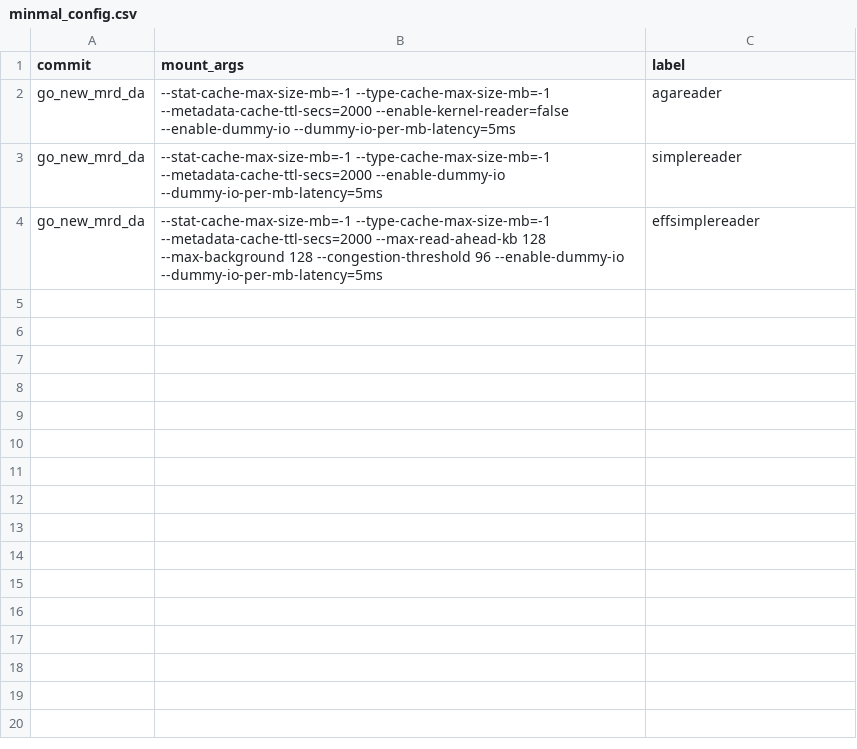
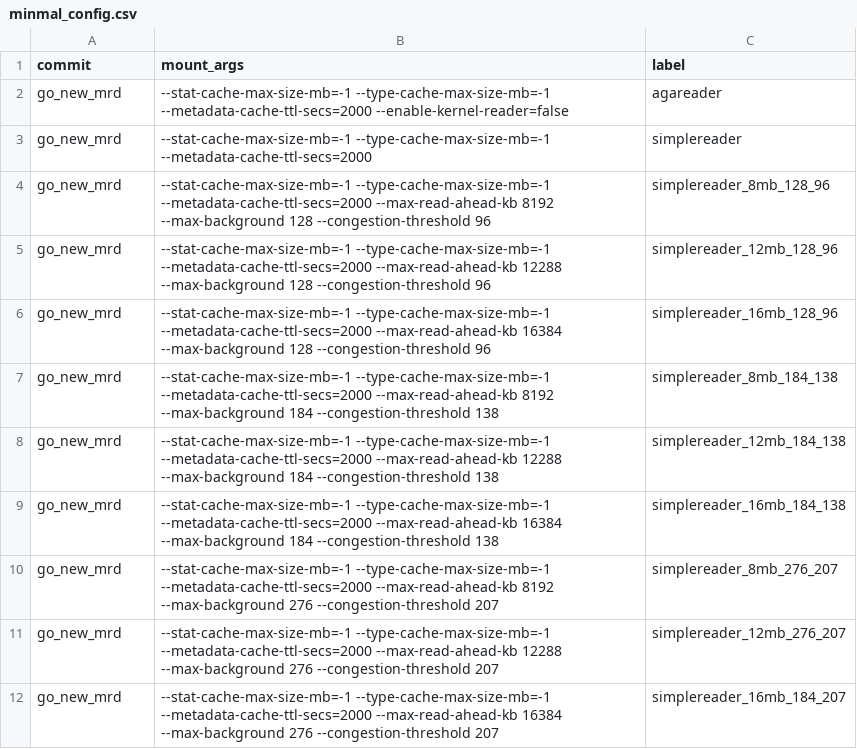
Before and after one commit to GoogleCloudPlatform/gcsfuse-tools, a CSV file: distributed-micro-benchmarking/test-suites/tune_kernel_settings/minmal_config.csv, drawn as a sheet.

```diff
--- a/distributed-micro-benchmarking/test-suites/tune_kernel_settings/minmal_config.csv
+++ b/distributed-micro-benchmarking/test-suites/tune_kernel_settings/minmal_config.csv
@@ -1,4 +1,12 @@
 commit,mount_args,label
-go_new_mrd_da,"--stat-cache-max-size-mb=-1 --type-cache-max-size-mb=-1 --metadata-cache-ttl-secs=2000 --enable-kernel-reader=false --enable-dummy-io --dummy-io-per-mb-latency=5ms",agareader
-go_new_mrd_da,"--stat-cache-max-size-mb=-1 --type-cache-max-size-mb=-1 --metadata-cache-ttl-secs=2000 --enable-dummy-io --dummy-io-per-mb-latency=5ms",simplereader
-go_new_mrd_da,"--stat-cache-max-size-mb=-1 --type-cache-max-size-mb=-1 --metadata-cache-ttl-secs=2000 --max-read-ahead-kb 128 --max-background 128 --congestion-threshold 96 --enable-dummy-io --dummy-io-per-mb-latency=5ms",effsimplereader
+go_new_mrd,"--stat-cache-max-size-mb=-1 --type-cache-max-size-mb=-1 --metadata-cache-ttl-secs=2000 --enable-kernel-reader=false",agareader
+go_new_mrd,"--stat-cache-max-size-mb=-1 --type-cache-max-size-mb=-1 --metadata-cache-ttl-secs=2000",simplereader
+go_new_mrd,"--stat-cache-max-size-mb=-1 --type-cache-max-size-mb=-1 --metadata-cache-ttl-secs=2000 --max-read-ahead-kb 8192 --max-background 128 --congestion-threshold 96",simplereader_8mb_128_96
+go_new_mrd,"--stat-cache-max-size-mb=-1 --type-cache-max-size-mb=-1 --metadata-cache-ttl-secs=2000 --max-read-ahead-kb 12288 --max-background 128 --congestion-threshold 96",simplereader_12mb_128_96
+go_new_mrd,"--stat-cache-max-size-mb=-1 --type-cache-max-size-mb=-1 --metadata-cache-ttl-secs=2000 --max-read-ahead-kb 16384 --max-background 128 --congestion-threshold 96",simplereader_16mb_128_96
+go_new_mrd,"--stat-cache-max-size-mb=-1 --type-cache-max-size-mb=-1 --metadata-cache-ttl-secs=2000 --max-read-ahead-kb 8192 --max-background 184 --congestion-threshold 138",simplereader_8mb_184_138
+go_new_mrd,"--stat-cache-max-size-mb=-1 --type-cache-max-size-mb=-1 --metadata-cache-ttl-secs=2000 --max-read-ahead-kb 12288 --max-background 184 --congestion-threshold 138",simplereader_12mb_184_138
+go_new_mrd,"--stat-cache-max-size-mb=-1 --type-cache-max-size-mb=-1 --metadata-cache-ttl-secs=2000 --max-read-ahead-kb 16384 --max-background 184 --congestion-threshold 138",simplereader_16mb_184_138
+go_new_mrd,"--stat-cache-max-size-mb=-1 --type-cache-max-size-mb=-1 --metadata-cache-ttl-secs=2000 --max-read-ahead-kb 8192 --max-background 276 --congestion-threshold 207",simplereader_8mb_276_207
+go_new_mrd,"--stat-cache-max-size-mb=-1 --type-cache-max-size-mb=-1 --metadata-cache-ttl-secs=2000 --max-read-ahead-kb 12288 --max-background 276 --congestion-threshold 207",simplereader_12mb_276_207
+go_new_mrd,"--stat-cache-max-size-mb=-1 --type-cache-max-size-mb=-1 --metadata-cache-ttl-secs=2000 --max-read-ahead-kb 16384 --max-background 276 --congestion-threshold 207",simplereader_16mb_184_207
```
Also changed, not shown: distributed-micro-benchmarking/test-suites/tune_kernel_settings/minimal_test.csv, 5 other files.
